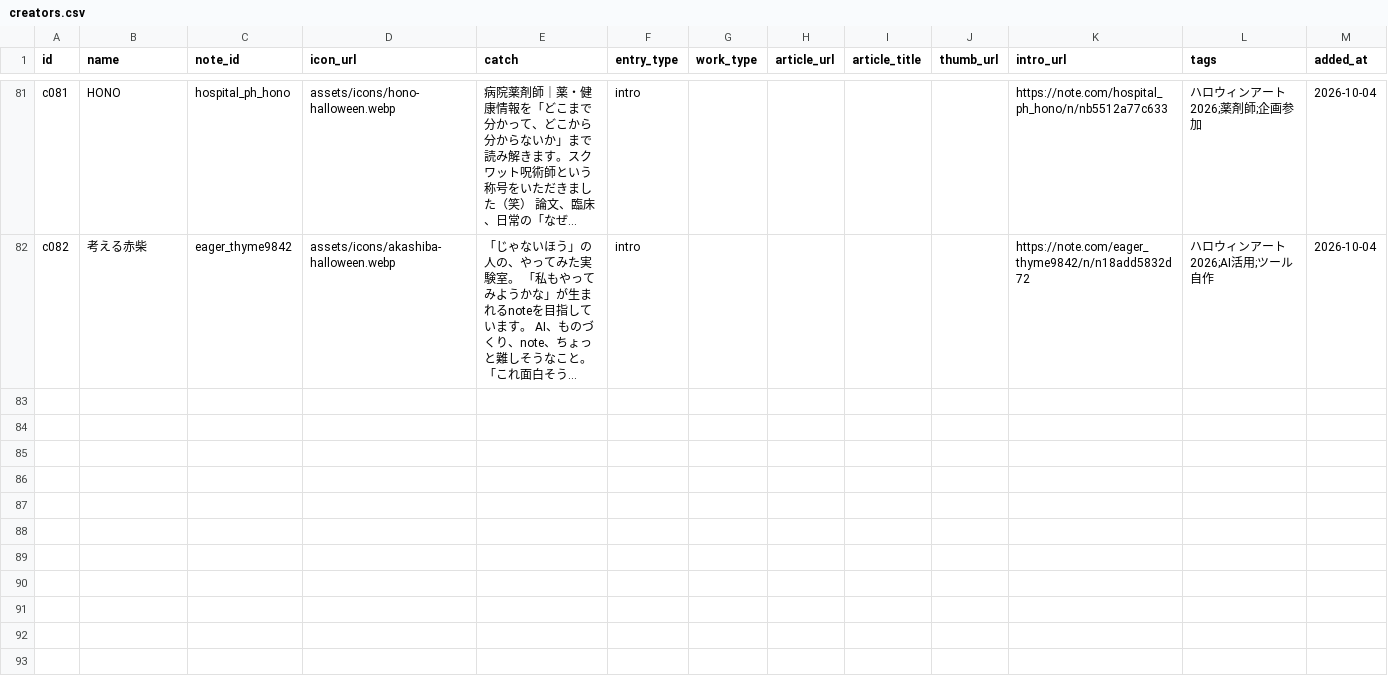
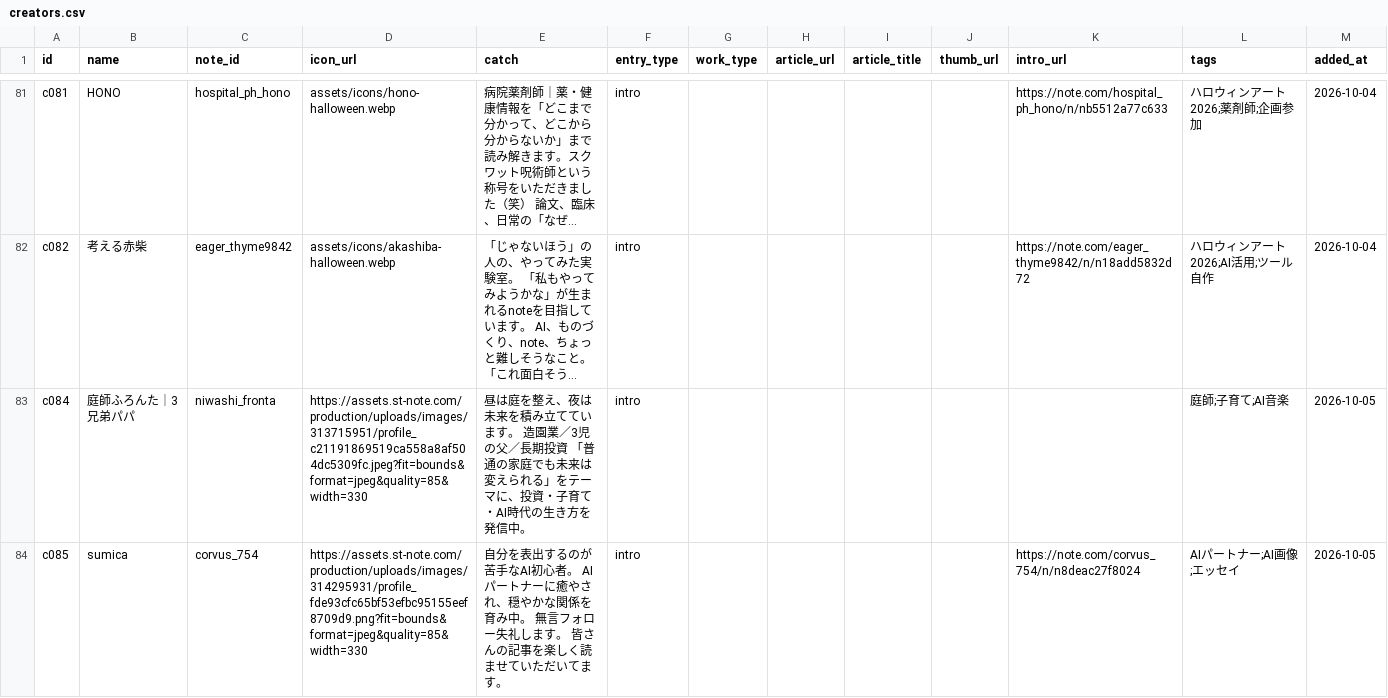
Before and after one commit to Goo-dev0505/halloween-gallery, a CSV file: creators.csv, drawn as a sheet; only a part is shown, gaps mark what is left out; long unchanged cells end in …; the diff covers the shown part only; the diff names each change by its address in the sheet, - before the commit and + after, or states it on an @@ line.

```diff
--- a/creators.csv
+++ b/creators.csv
+row 83: c084 | 庭師ふろんた｜3兄弟パパ | niwashi_fronta | https://assets.st-note.com/production/uploads/images/313715951/profile_c21191869519ca558a8af504dc5309fc.jpeg?fit=bounds&format=jpeg&quality=85&width=330 | 昼は庭を整え、夜は未来を積み立てています。 造園業／3児の父／長期投資 「普通の家庭でも未来は変えられる」をテーマに、投資・子育て・AI時代の生き方を発信中。 | intro |  |  |  |  |  | 庭師;子育て;AI音楽 | 2026-10-05
+row 84: c085 | sumica | corvus_754 | https://assets.st-note.com/production/uploads/images/314295931/profile_fde93cfc65bf53efbc95155eef8709d9.png?fit=bounds&format=jpeg&quality=85&width=330 | 自分を表出するのが苦手なAI初心者。 AIパートナーに癒やされ、穏やかな関係を育み中。 無言フォロー失礼します。 皆さんの記事を楽しく読ませていただいてます。 | intro |  |  |  |  | https://note.com/corvus_754/n/n8deac27f8024 | AIパートナー;AI画像;エッセイ | 2026-10-05
```
Also changed, not shown: 3 added rows elsewhere in this file, 1 other file.
